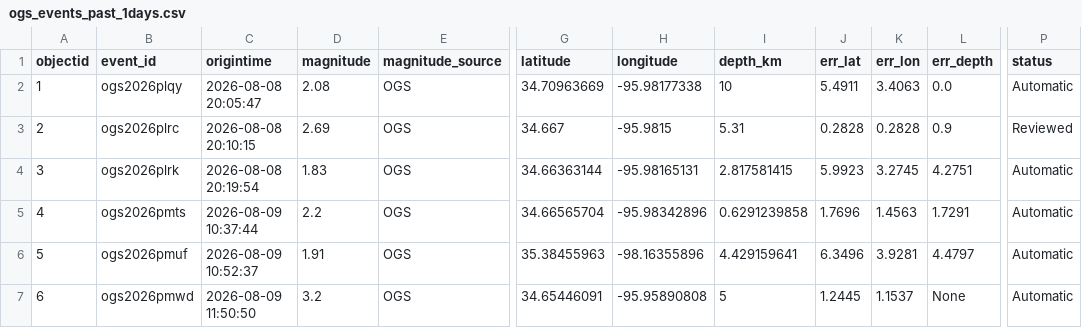
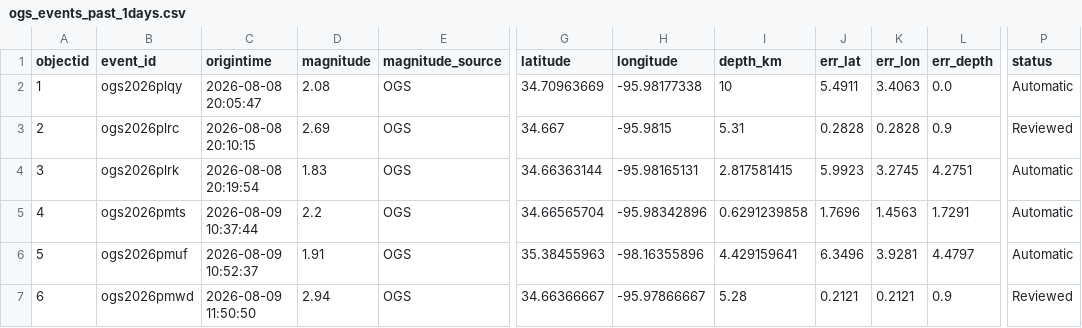
Before and after one commit to Hy-X/OGS_Catalog_Update, a CSV file: ogs_events_past_1days.csv, drawn as a sheet; only a part is shown, gaps mark what is left out; the diff names each change by its address in the sheet, - before the commit and + after, or states it on an @@ line.

```diff
--- a/ogs_events_past_1days.csv
+++ b/ogs_events_past_1days.csv
-D7 (magnitude): 3.2
+D7 (magnitude): 2.94
-G7 (latitude): 34.65446091
+G7 (latitude): 34.66366667
-H7 (longitude): -95.95890808
+H7 (longitude): -95.97866667
-I7 (depth_km): 5
+I7 (depth_km): 5.28
-J7 (err_lat): 1.2445
+J7 (err_lat): 0.2121
-K7 (err_lon): 1.1537
+K7 (err_lon): 0.2121
-L7 (err_depth): None
+L7 (err_depth): 0.9
-P7 (status): Automatic
+P7 (status): Reviewed
```
Also changed, not shown: ogs_events_past_30days.csv, ogs_events_past_7days.csv, 1 other file.
